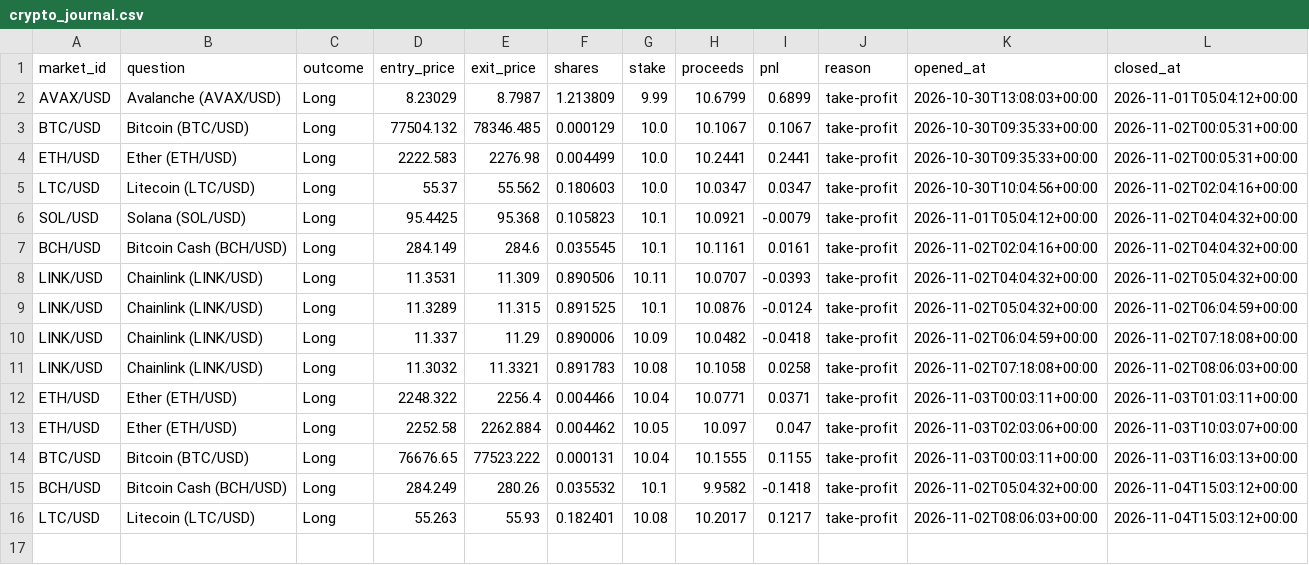
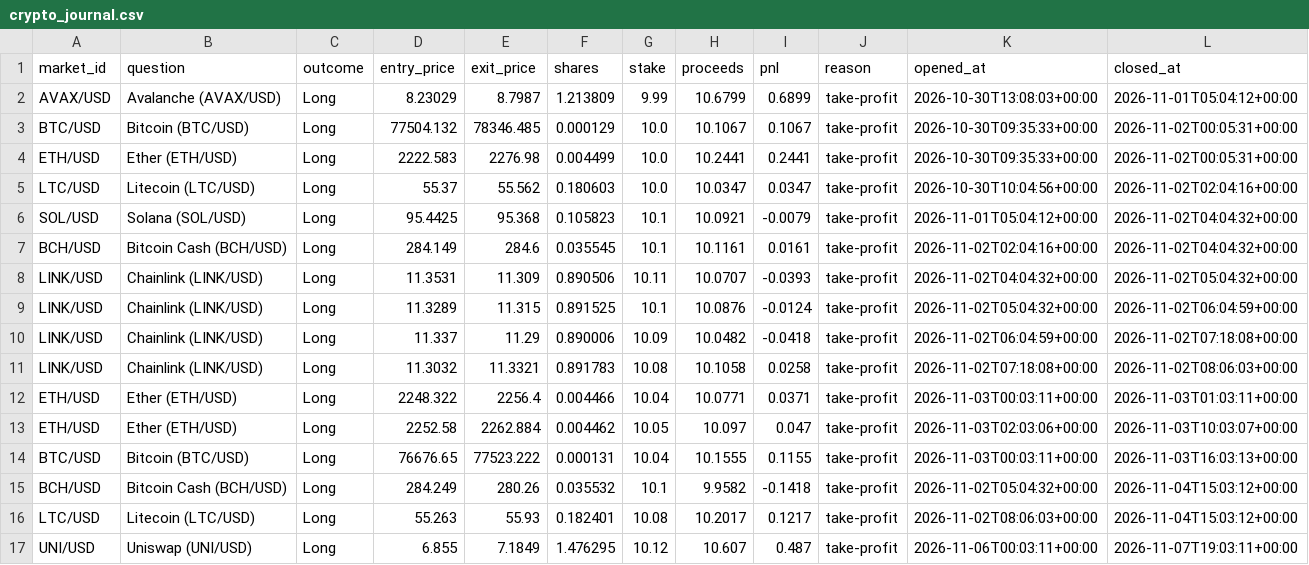
Before and after one commit to kwameasiaw/Claude-Cloud, a CSV file: crypto_journal.csv, drawn as a sheet; the diff names each change by its address in the sheet, - before the commit and + after, or states it on an @@ line.

```diff
--- a/crypto_journal.csv
+++ b/crypto_journal.csv
+row 17: UNI/USD | Uniswap (UNI/USD) | Long | 6.855 | 7.1849 | 1.476295 | 10.12 | 10.607 | 0.487 | take-profit | 2026-11-06T00:03:11+00:00 | 2026-11-07T19:03:11+00:00
```
Also changed, not shown: 6 other files.
